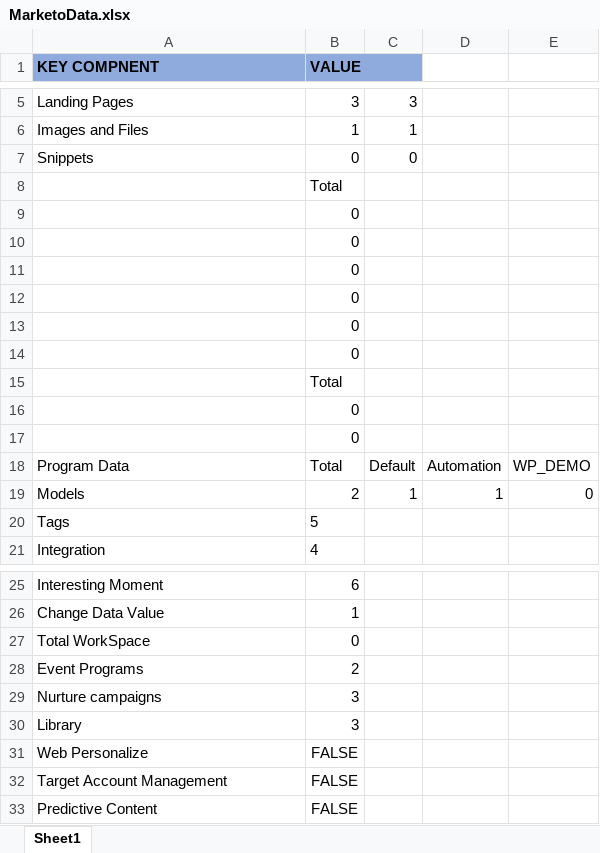
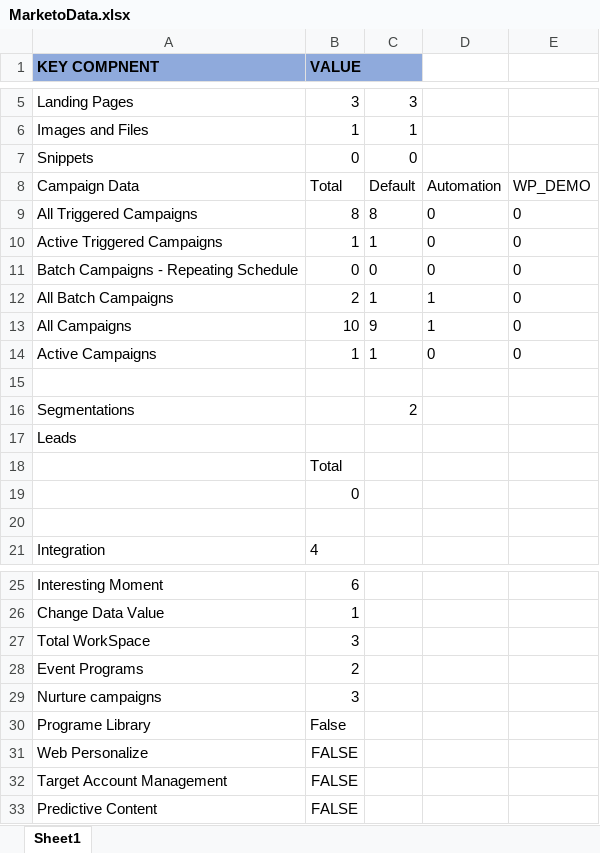
Before and after one commit to neermor/AutmationFrameworkJavaPOI, an Excel workbook: Config/MarketoData.xlsx, sheet Sheet1, drawn as a sheet; only a part is shown, gaps mark what is left out; values as stored, in another font and other column widths than the file's, no borders; removed rows and columns are numbered as before the commit, all else as after; the diff names each change by its address in the sheet, - before the commit and + after, or states it on an @@ line.

```diff
--- a/Config/MarketoData.xlsx (sheet Sheet1)
+++ b/Config/MarketoData.xlsx (sheet Sheet1)
+row 8: Campaign Data | Total | Default | Automation | WP_DEMO
+row 9: All Triggered Campaigns | 8 | 8 | 0 | 0
+row 10: Active Triggered Campaigns | 1 | 1 | 0 | 0
+row 11: Batch Campaigns - Repeating Schedule | 0 | 0 | 0 | 0
+row 12: All Batch Campaigns | 2 | 1 | 1 | 0
+row 13: All Campaigns | 10 | 9 | 1 | 0
+row 14: Active Campaigns | 1 | 1 | 0 | 0
+row 15: (empty)
+row 16: Segmentations |  | 2
+row 17: Leads
-B20 (VALUE): 0
+B20 (VALUE): (empty)
-row 11:  | 0
-row 12:  | 0
-row 13:  | 0
-row 14:  | 0
-row 15:  | Total
-row 16:  | 0
-row 17:  | 0
-row 18: Program Data | Total | Default | Automation | WP_DEMO
-row 19: Models | 2 | 1 | 1 | 0
-row 20: Tags | 5
-B27 (VALUE): 0
+B27 (VALUE): 3
-row 30: Library | 3
+row 30: Programe Library | False
```
Also changed, not shown: 26 other files.
